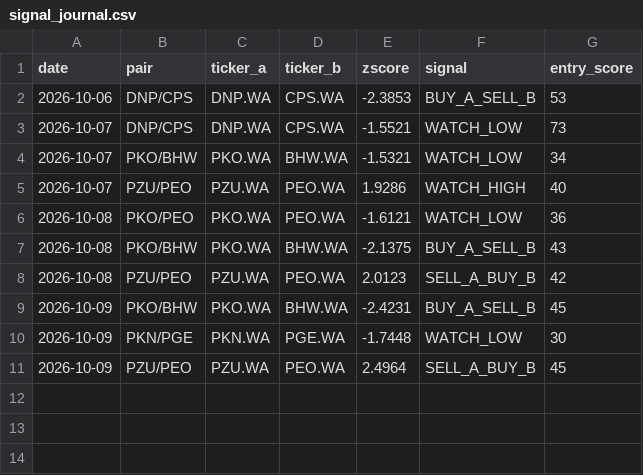
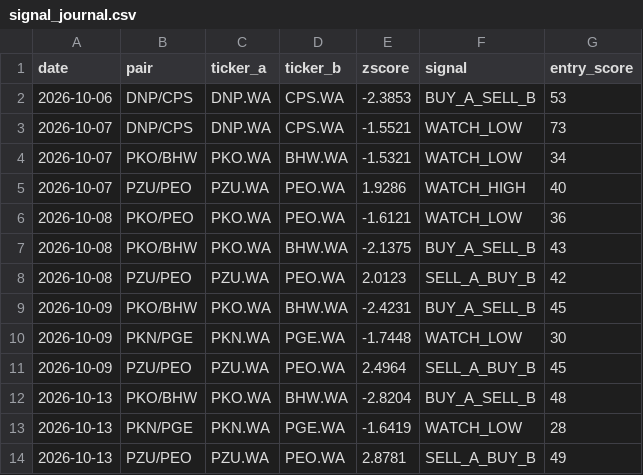
Before and after one commit to bojczuktymoteusz-alt/gpw-analyst, a CSV file: data/signal_journal.csv, drawn as a sheet.

```diff
--- a/data/signal_journal.csv
+++ b/data/signal_journal.csv
@@ -11 +11,4 @@ date,pair,ticker_a,ticker_b,zscore,signal,entry_score
 2026-10-09,PZU/PEO,PZU.WA,PEO.WA,2.4964,SELL_A_BUY_B,45
+2026-10-13,PKO/BHW,PKO.WA,BHW.WA,-2.8204,BUY_A_SELL_B,48
+2026-10-13,PKN/PGE,PKN.WA,PGE.WA,-1.6419,WATCH_LOW,28
+2026-10-13,PZU/PEO,PZU.WA,PEO.WA,2.8781,SELL_A_BUY_B,49
```
Also changed, not shown: data/agent_journal.csv.
